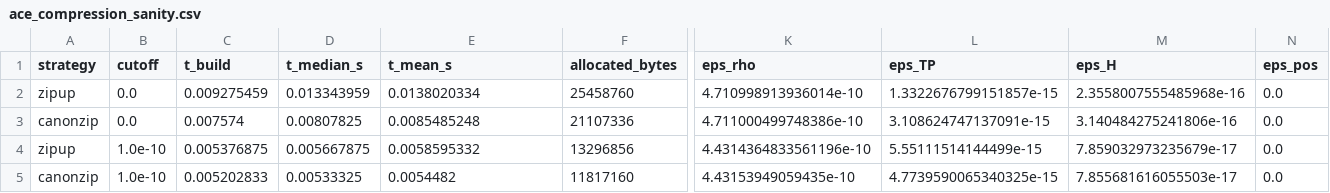
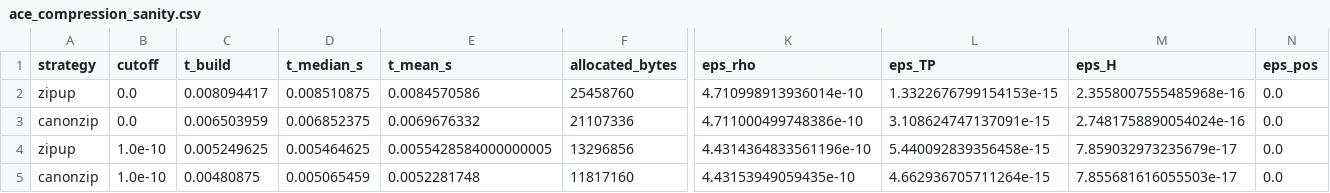
Before and after one commit to Gauthameshwar/ProcessTensors.jl, a CSV file: benchmark/ace_compressors/results/ace_compression_sanity.csv, drawn as a sheet; only a part is shown, gaps mark what is left out; the diff names each change by its address in the sheet, - before the commit and + after, or states it on an @@ line.

```diff
--- a/benchmark/ace_compressors/results/ace_compression_sanity.csv
+++ b/benchmark/ace_compressors/results/ace_compression_sanity.csv
-C2 (t_build): 0.009275459
+C2 (t_build): 0.008094417
-D2 (t_median_s): 0.013343959
+D2 (t_median_s): 0.008510875
-E2 (t_mean_s): 0.0138020334
+E2 (t_mean_s): 0.0084570586
-L2 (eps_TP): 1.3322676799151857e-15
+L2 (eps_TP): 1.3322676799154153e-15
-C3 (t_build): 0.007574
+C3 (t_build): 0.006503959
-D3 (t_median_s): 0.00807825
+D3 (t_median_s): 0.006852375
-E3 (t_mean_s): 0.0085485248
+E3 (t_mean_s): 0.0069676332
-M3 (eps_H): 3.140484275241806e-16
+M3 (eps_H): 2.7481758890054024e-16
-C4 (t_build): 0.005376875
+C4 (t_build): 0.005249625
-D4 (t_median_s): 0.005667875
+D4 (t_median_s): 0.005464625
-E4 (t_mean_s): 0.0058595332
+E4 (t_mean_s): 0.0055428584000000005
-L4 (eps_TP): 5.55111514144499e-15
+L4 (eps_TP): 5.440092839356458e-15
-C5 (t_build): 0.005202833
+C5 (t_build): 0.00480875
-D5 (t_median_s): 0.00533325
+D5 (t_median_s): 0.005065459
-E5 (t_mean_s): 0.0054482
+E5 (t_mean_s): 0.0052281748
-L5 (eps_TP): 4.7739590065340325e-15
+L5 (eps_TP): 4.662936705711264e-15
```
Also changed, not shown: benchmark/ace_compressors/results/ace_central_spin_scaling.csv, benchmark/ace_compressors/results/ace_compression_benchmark.csv, 14 other files.
